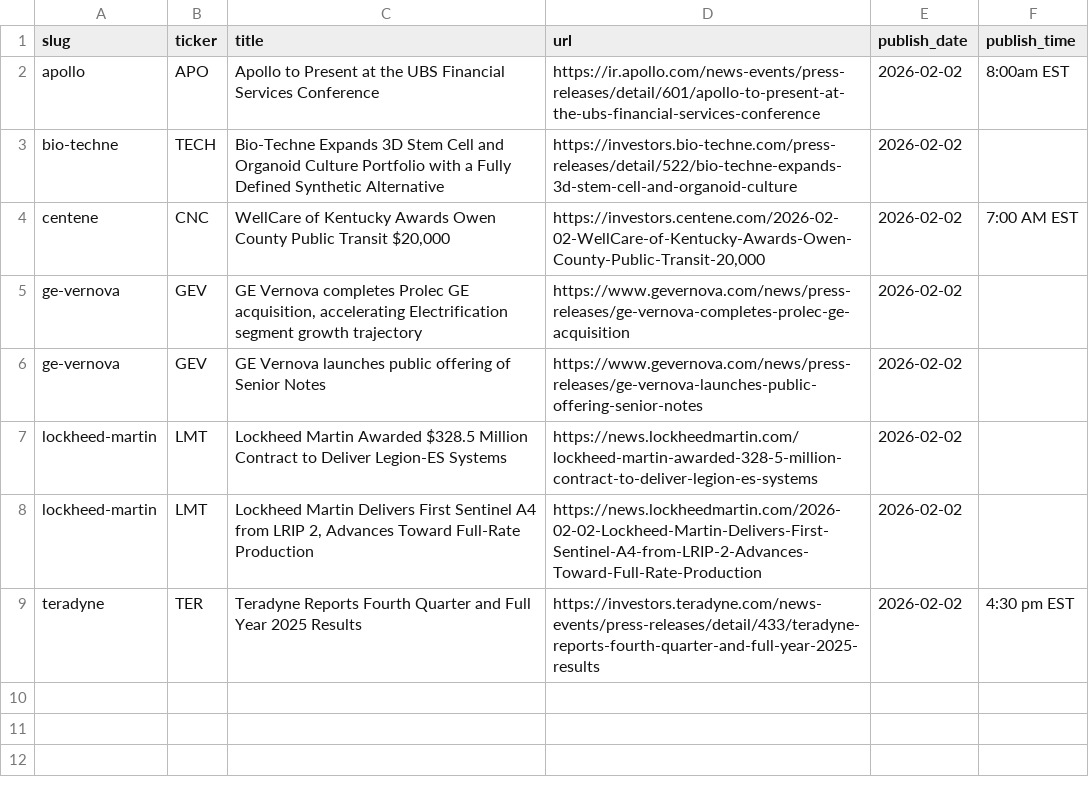
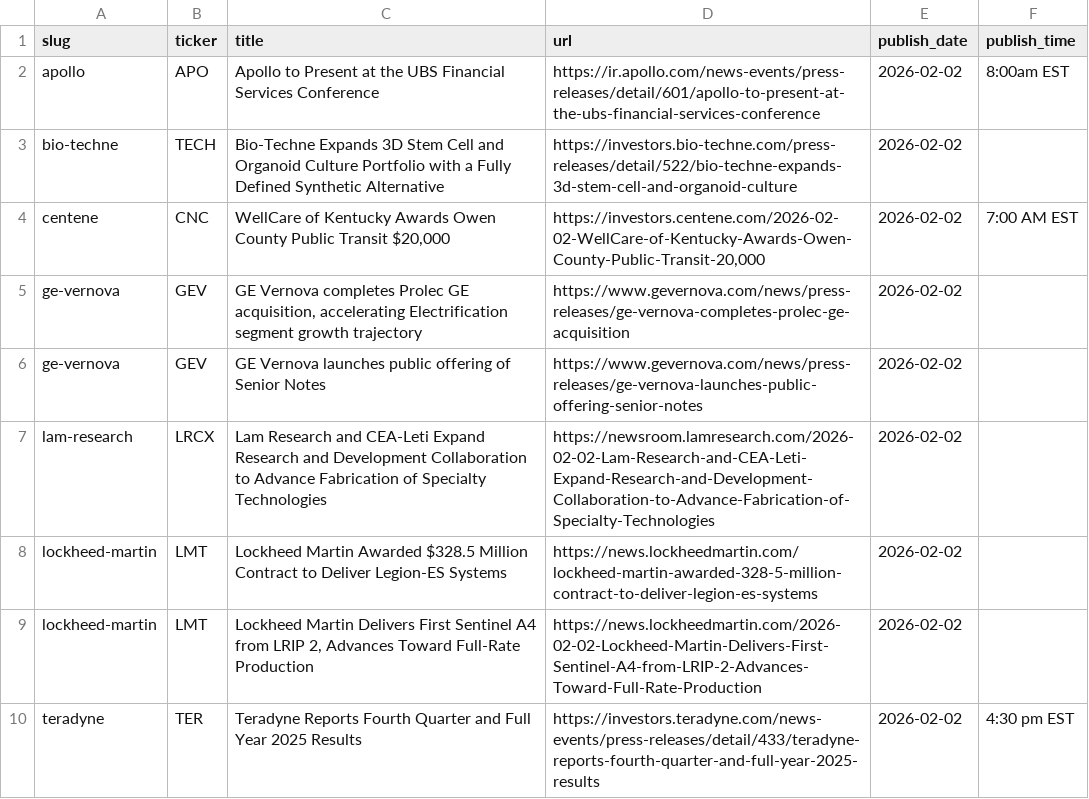
Before and after one commit to KamarajuKusumanchi/primary_wire, a CSV file: data/2026/2026-02-02.csv, drawn as a sheet.

```diff
--- a/data/2026/2026-02-02.csv
+++ b/data/2026/2026-02-02.csv
@@ -6,2 +6,3 @@ ge-vernova,GEV,"GE Vernova completes Prolec GE acquisition, accelerating Electri
 ge-vernova,GEV,GE Vernova launches public offering of Senior Notes,https://www.gevernova.com/news/press-releases/ge-vernova-launches-public-offering-senior-notes,2026-02-02,
+lam-research,LRCX,Lam Research and CEA-Leti Expand Research and Development Collaboration to Advance Fabrication of Specialty Technologies,https://newsroom.lamresearch.com/2026-02-02-Lam-Research-and-CEA-Leti-Expand-Research-and-Development-Collaboration-to-Advance-Fabrication-of-Specialty-Technologies,2026-02-02,
 lockheed-martin,LMT,Lockheed Martin Awarded $328.5 Million Contract to Deliver Legion-ES Systems,https://news.lockheedmartin.com/lockheed-martin-awarded-328-5-million-contract-to-deliver-legion-es-systems,2026-02-02,
```
Also changed, not shown: data/2026/2026-01-28.csv, data/2026/2026-02-03.csv, 14 other files.
